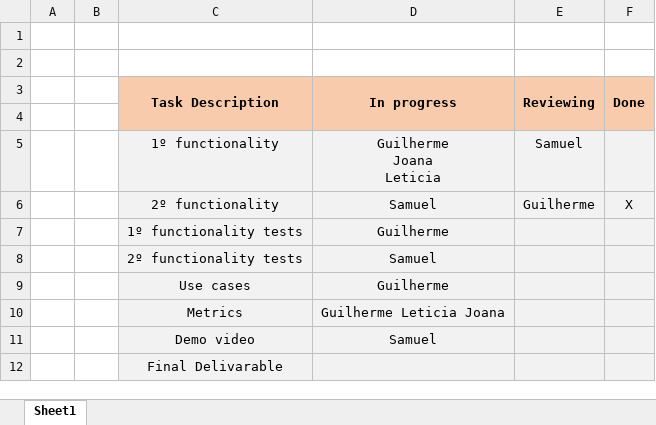
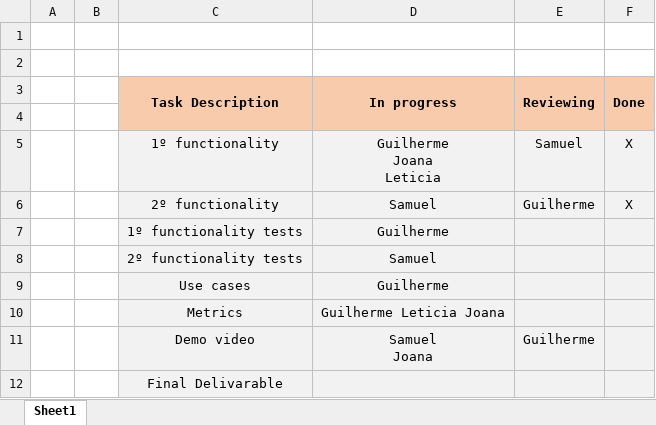
Before and after one commit to GuilhermePocas/ES_gantProject, an Excel workbook: Scrum/phase 2/Sprint 4/Sprint Backlog.xlsx, sheet Sheet1, drawn as a sheet; values as stored, in another font and other column widths than the file's, no borders; ↵ is a line break in a cell; the diff names each change by its address in the sheet, - before the commit and + after, or states it on an @@ line.

Commit message:
Scrum files

```diff
--- a/Scrum/phase 2/Sprint 4/Sprint Backlog.xlsx (sheet Sheet1)
+++ b/Scrum/phase 2/Sprint 4/Sprint Backlog.xlsx (sheet Sheet1)
-F5 (Done): (empty)
+F5 (Done): X
-D11 (In progress): Samuel
+D11 (In progress): Samuel ↵ Joana
-E11 (Reviewing): (empty)
+E11 (Reviewing): Guilherme
```
Also changed, not shown: 1 other file.
